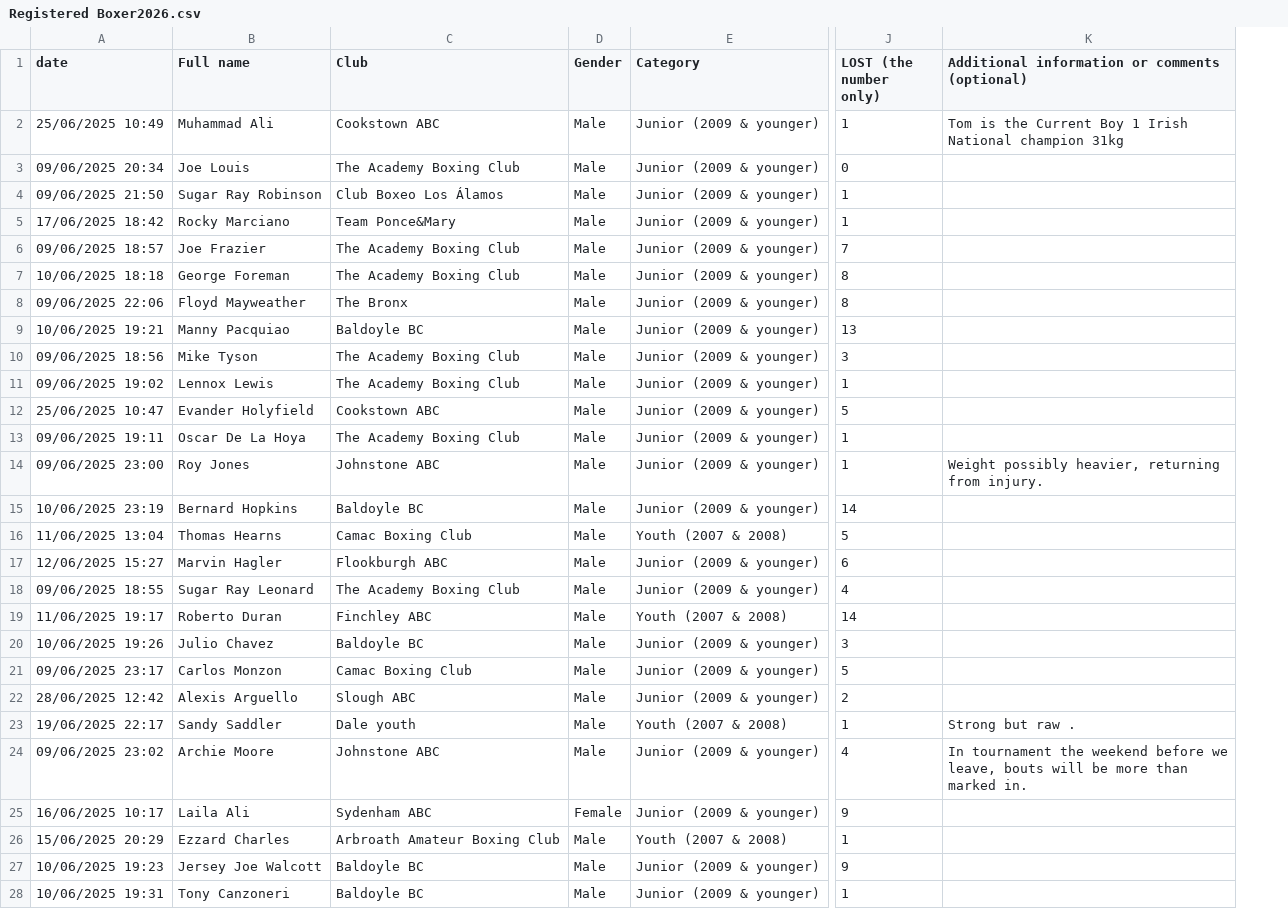
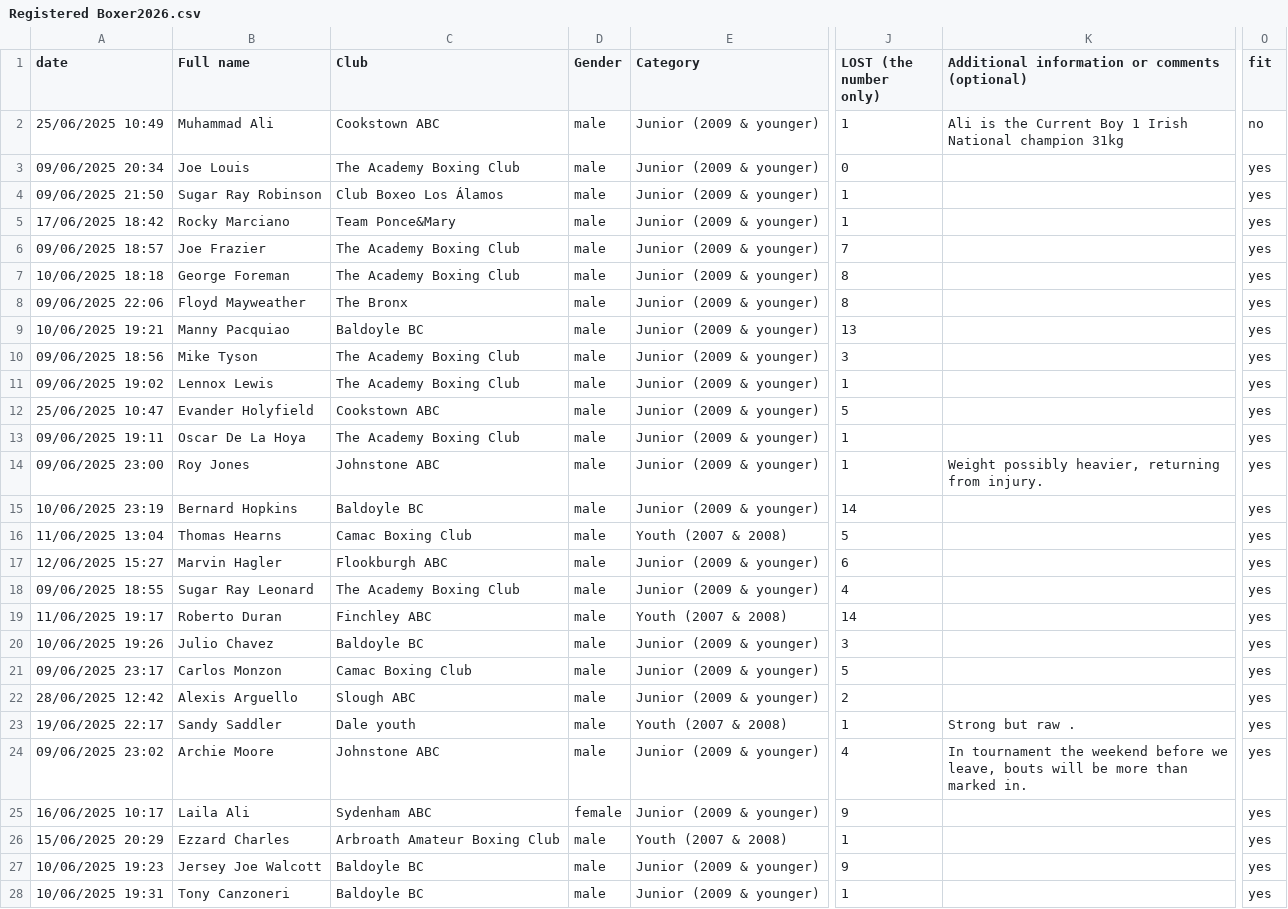
Before and after one commit to mjmonline1/Boxing, a CSV file: data/Registered Boxer2026.csv, drawn as a sheet; only a part is shown, gaps mark what is left out; the diff covers the shown part only; the diff names each change by its address in the sheet, - before the commit and + after, or states it on an @@ line.

```diff
--- a/data/Registered Boxer2026.csv
+++ b/data/Registered Boxer2026.csv
+column O (fit), rows 2-28: no | yes | yes | yes | yes | yes | yes | yes | yes | yes | yes | yes | yes | yes | yes | yes | yes | yes | yes | yes | yes | yes | yes | yes | yes | yes | yes
-D2:D24 (Gender): Male
+D2:D24 (Gender): male
-K2: Tom is the…
+K2: Ali is the…
-D25 (Gender): Female
+D25 (Gender): female
-D26:D28 (Gender): Male
+D26:D28 (Gender): male
```
Also changed, not shown: 116 edited cells elsewhere in this file, 9 other files.
